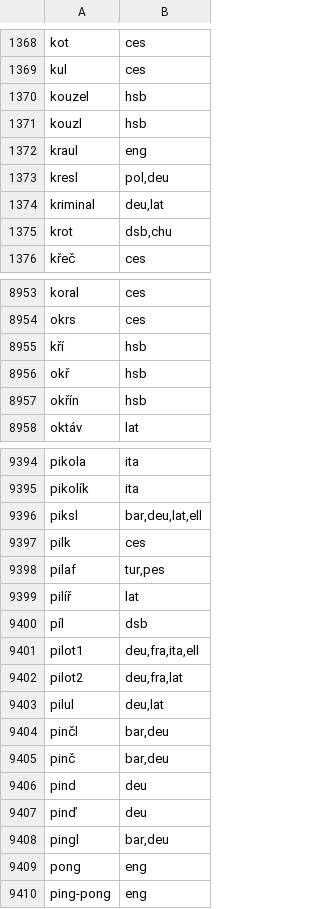
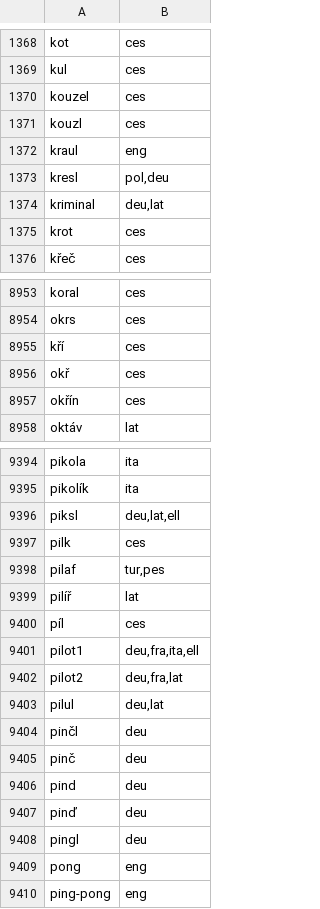
Before and after one commit to ampapacek/MorphemeOrigin, a TSV file: additional_data/roots_etymology.tsv, drawn as a sheet; only a part is shown, gaps mark what is left out; the diff covers the shown part only.

```diff
--- a/additional_data/roots_etymology.tsv
+++ b/additional_data/roots_etymology.tsv
@@ -1369,4 +1369,4 @@ kot	ces
 kul	ces
-kouzel	hsb
-kouzl	hsb
+kouzel	ces
+kouzl	ces
 kraul	eng
@@ -1374,3 +1374,3 @@ kresl	pol,deu
 kriminal	deu,lat
-krot	dsb,chu
+krot	ces
 křeč	ces
@@ -8954,5 +8954,5 @@ koral	ces
 okrs	ces
-kří	hsb
-okř	hsb
-okřín	hsb
+kří	ces
+okř	ces
+okřín	ces
 oktáv	lat
@@ -9395,3 +9395,3 @@ pikola	ita
 pikolík	ita
-piksl	bar,deu,lat,ell
+piksl	deu,lat,ell
 pilk	ces
@@ -9399,3 +9399,3 @@ pilaf	tur,pes
 pilíř	lat
-píl	dsb
+píl	ces
 pilot1	deu,fra,ita,ell
@@ -9403,7 +9403,7 @@ pilot2	deu,fra,lat
 pilul	deu,lat
-pinčl	bar,deu
-pinč	bar,deu
+pinčl	deu
+pinč	deu
 pind	deu
 pinď	deu
-pingl	bar,deu
+pingl	deu
 pong	eng
```
Also changed, not shown: 183 edited cells elsewhere in this file.
